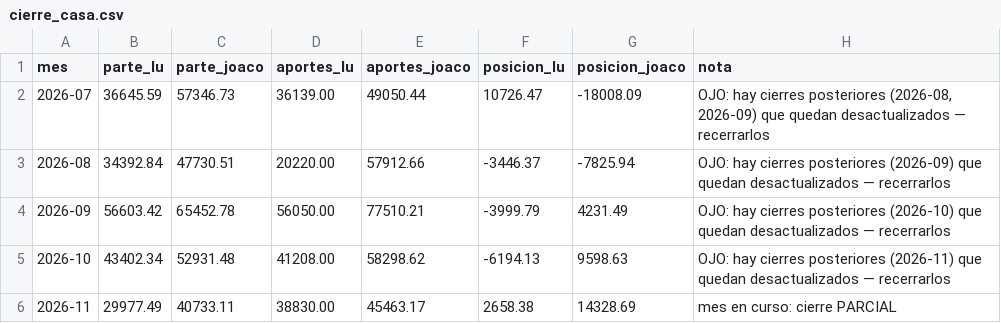
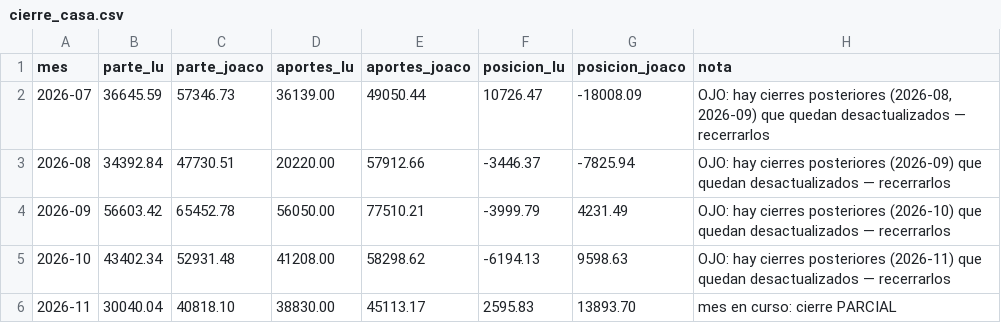
Before and after one commit to joacoguerrae/registro-gastos, a CSV file: data/cierre_casa.csv, drawn as a sheet.

```diff
--- a/data/cierre_casa.csv
+++ b/data/cierre_casa.csv
@@ -5,2 +5,2 @@ mes,parte_lu,parte_joaco,aportes_lu,aportes_joaco,posicion_lu,posicion_joaco,not
 2026-10,43402.34,52931.48,41208.00,58298.62,-6194.13,9598.63,OJO: hay cierres posteriores (2026-11) que quedan desactualizados — recerrarlos
-2026-11,29977.49,40733.11,38830.00,45463.17,2658.38,14328.69,mes en curso: cierre PARCIAL
+2026-11,30040.04,40818.10,38830.00,45113.17,2595.83,13893.70,mes en curso: cierre PARCIAL
```
Also changed, not shown: data/ledger.csv, data/pendientes.csv, 11 other files.
